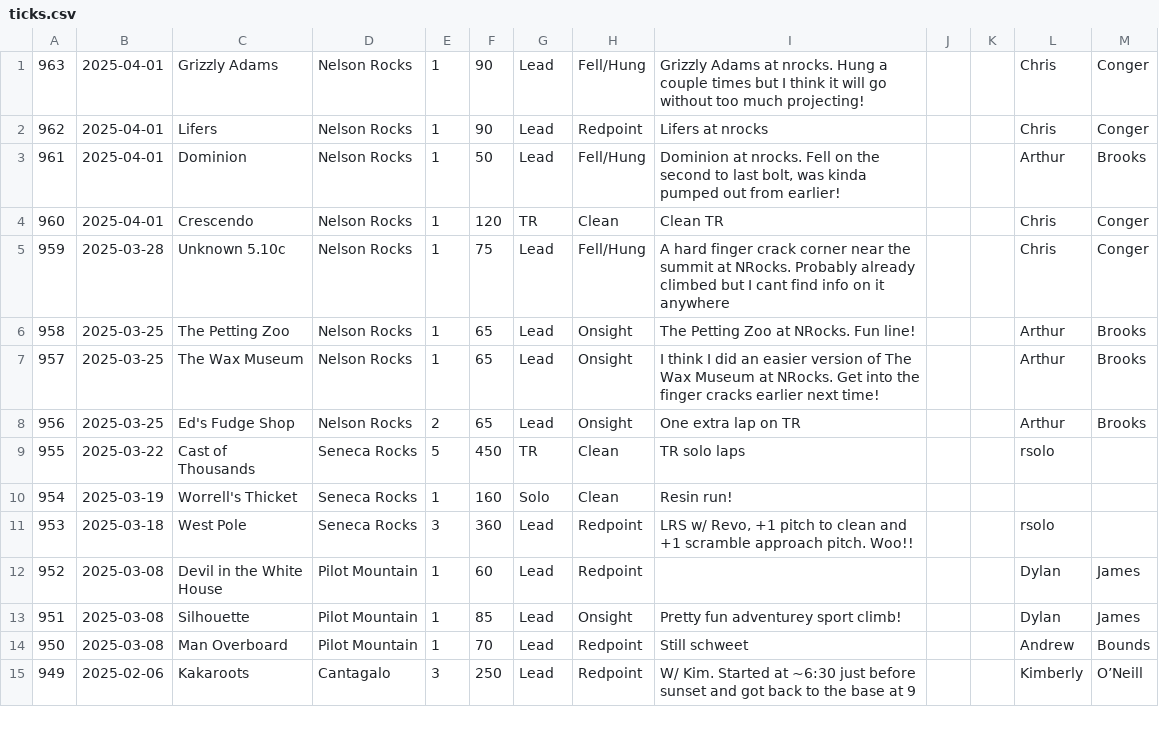
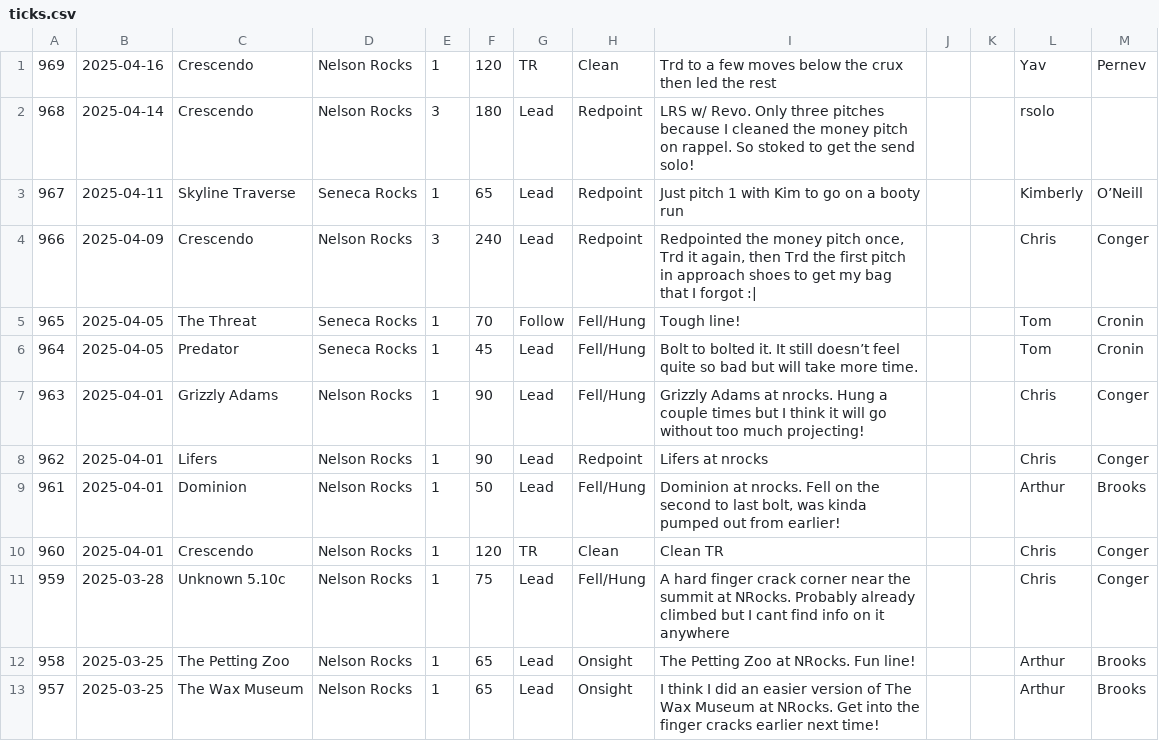
Before and after one commit to achiquit/ticks-db, a CSV file: data/ticks.csv, drawn as a sheet; only a part is shown; the shorter side is filled out with more unchanged rows; the diff names each change by its address in the sheet, - before the commit and + after, or states it on an @@ line.

Commit message:
tick updates

```diff
--- a/data/ticks.csv
+++ b/data/ticks.csv
+row 1: 969 | 2025-04-16 | Crescendo | Nelson Rocks | 1 | 120 | TR | Clean | Trd to a few moves below the crux then led the rest |  |  | Yav | Pernev
+row 2: 968 | 2025-04-14 | Crescendo | Nelson Rocks | 3 | 180 | Lead | Redpoint | LRS w/ Revo. Only three pitches because I cleaned the money pitch on rappel. So stoked to get the send solo! |  |  | rsolo
+row 3: 967 | 2025-04-11 | Skyline Traverse | Seneca Rocks | 1 | 65 | Lead | Redpoint | Just pitch 1 with Kim to go on a booty run |  |  | Kimberly | O’Neill
+row 4: 966 | 2025-04-09 | Crescendo | Nelson Rocks | 3 | 240 | Lead | Redpoint | Redpointed the money pitch once, Trd it again, then Trd the first pitch in approach shoes to get my bag that I forgot :| |  |  | Chris | Conger
+row 5: 965 | 2025-04-05 | The Threat | Seneca Rocks | 1 | 70 | Follow | Fell/Hung | Tough line! |  |  | Tom | Cronin
+row 6: 964 | 2025-04-05 | Predator | Seneca Rocks | 1 | 45 | Lead | Fell/Hung | Bolt to bolted it. It still doesn’t feel quite so bad but will take more time. |  |  | Tom | Cronin
```
Also changed, not shown: data/clients.csv, data/climbs.csv, 3 other files.
